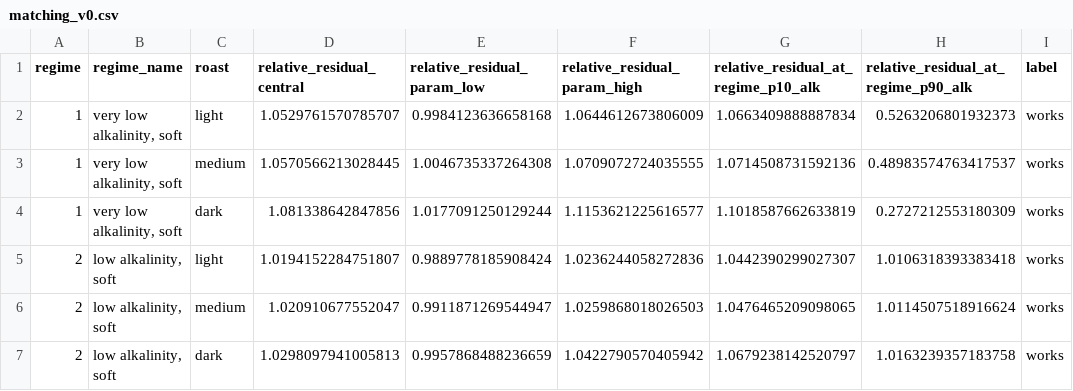
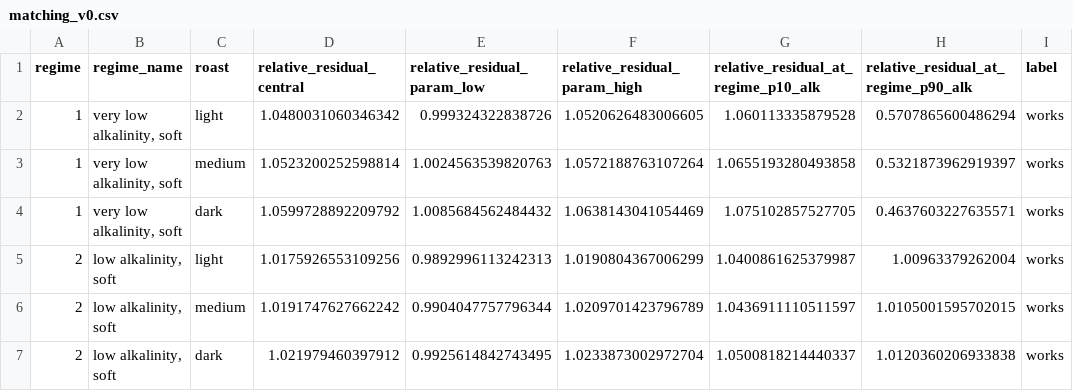
Before and after one commit to FellipeGiulianoDuarte/water-aware-coffee, a CSV file: data/processed/matching_v0.csv, drawn as a sheet; only a part is shown; the diff covers the shown part only; the diff names each change by its address in the sheet, - before the commit and + after, or states it on an @@ line.

Commit message:
Model parameters v1 from Batali et al. 2021 drip data; brew-water alkalinity add-back; sourness calibration; Task 3 and 4 regenerated

```diff
--- a/data/processed/matching_v0.csv
+++ b/data/processed/matching_v0.csv
-D2 (relative_residual_central): 1.0529761570785707
+D2 (relative_residual_central): 1.0480031060346342
-E2 (relative_residual_param_low): 0.9984123636658168
+E2 (relative_residual_param_low): 0.999324322838726
-F2 (relative_residual_param_high): 1.0644612673806009
+F2 (relative_residual_param_high): 1.0520626483006605
-G2: 1.0663409888887834
+G2: 1.060113335879528
-H2: 0.5263206801932373
+H2: 0.5707865600486294
-D3 (relative_residual_central): 1.0570566213028445
+D3 (relative_residual_central): 1.0523200252598814
-E3 (relative_residual_param_low): 1.0046735337264308
+E3 (relative_residual_param_low): 1.0024563539820763
-F3 (relative_residual_param_high): 1.0709072724035555
+F3 (relative_residual_param_high): 1.0572188763107264
-G3: 1.0714508731592136
+G3: 1.0655193280493858
-H3: 0.48983574763417537
+H3: 0.5321873962919397
-D4 (relative_residual_central): 1.081338642847856
+D4 (relative_residual_central): 1.0599728892209792
-E4 (relative_residual_param_low): 1.0177091250129244
+E4 (relative_residual_param_low): 1.0085684562484432
-F4 (relative_residual_param_high): 1.1153621225616577
+F4 (relative_residual_param_high): 1.0638143041054469
-G4: 1.1018587662633819
+G4: 1.075102857527705
-H4: 0.2727212553180309
+H4: 0.4637603227635571
-D5 (relative_residual_central): 1.0194152284751807
+D5 (relative_residual_central): 1.0175926553109256
-E5 (relative_residual_param_low): 0.9889778185908424
+E5 (relative_residual_param_low): 0.9892996113242313
-F5 (relative_residual_param_high): 1.0236244058272836
+F5 (relative_residual_param_high): 1.0190804367006299
-G5: 1.0442390299027307
+G5: 1.0400861625379987
-H5: 1.0106318393383418
+H5: 1.00963379262004
-D6 (relative_residual_central): 1.020910677552047
+D6 (relative_residual_central): 1.0191747627662242
-E6 (relative_residual_param_low): 0.9911871269544947
+E6 (relative_residual_param_low): 0.9904047757796344
-F6 (relative_residual_param_high): 1.0259868018026503
+F6 (relative_residual_param_high): 1.0209701423796789
-G6: 1.0476465209098065
+G6: 1.0436911110511597
-H6: 1.0114507518916624
+H6: 1.0105001595702015
-D7 (relative_residual_central): 1.0298097941005813
+D7 (relative_residual_central): 1.021979460397912
-E7 (relative_residual_param_low): 0.9957868488236659
+E7 (relative_residual_param_low): 0.9925614842743495
-F7 (relative_residual_param_high): 1.0422790570405942
+F7 (relative_residual_param_high): 1.0233873002972704
-G7: 1.0679238142520797
+G7: 1.0500818214440337
-H7: 1.0163239357183758
+H7: 1.0120360206933838
```
Also changed, not shown: 60 edited cells elsewhere in this file, 8 other files.
